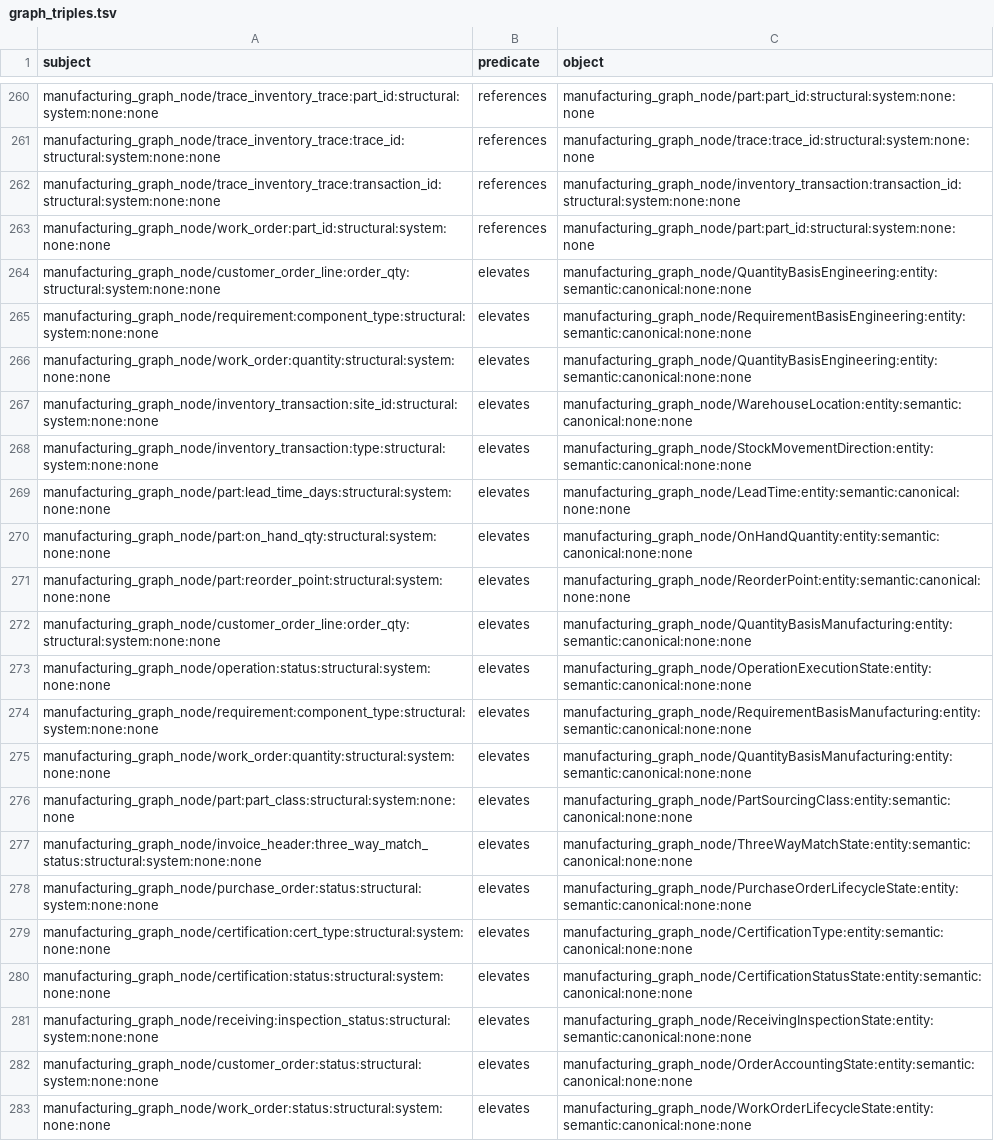
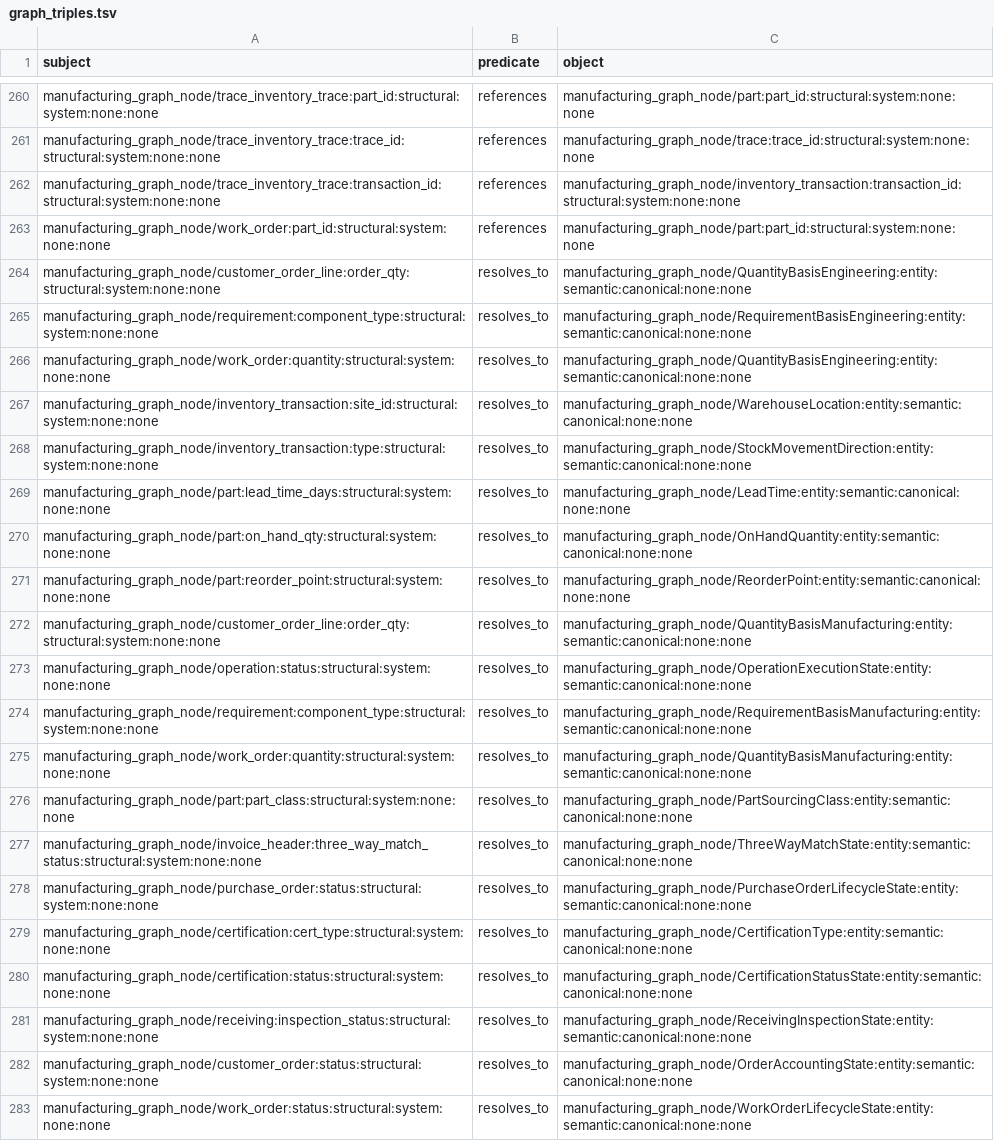
Before and after one commit to wmthompson1/product-ontime-analysis, a TSV file: replit_integrations/graph_triples.tsv, drawn as a sheet; only a part is shown, gaps mark what is left out; the diff names each change by its address in the sheet, - before the commit and + after, or states it on an @@ line.

```diff
--- a/replit_integrations/graph_triples.tsv
+++ b/replit_integrations/graph_triples.tsv
-B264:B283 (predicate): elevates
+B264:B283 (predicate): resolves_to
```
Also changed, not shown: replit_integrations/arango_graph_edges.csv, replit_integrations/graph_metadata_edges.csv, 40 other files.
